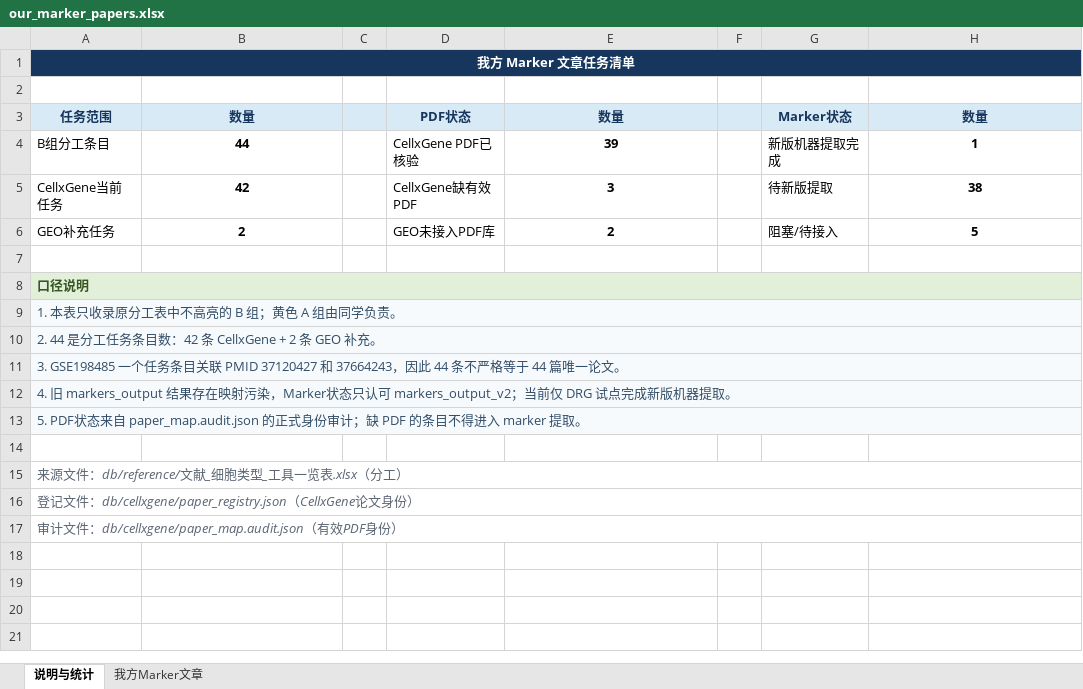
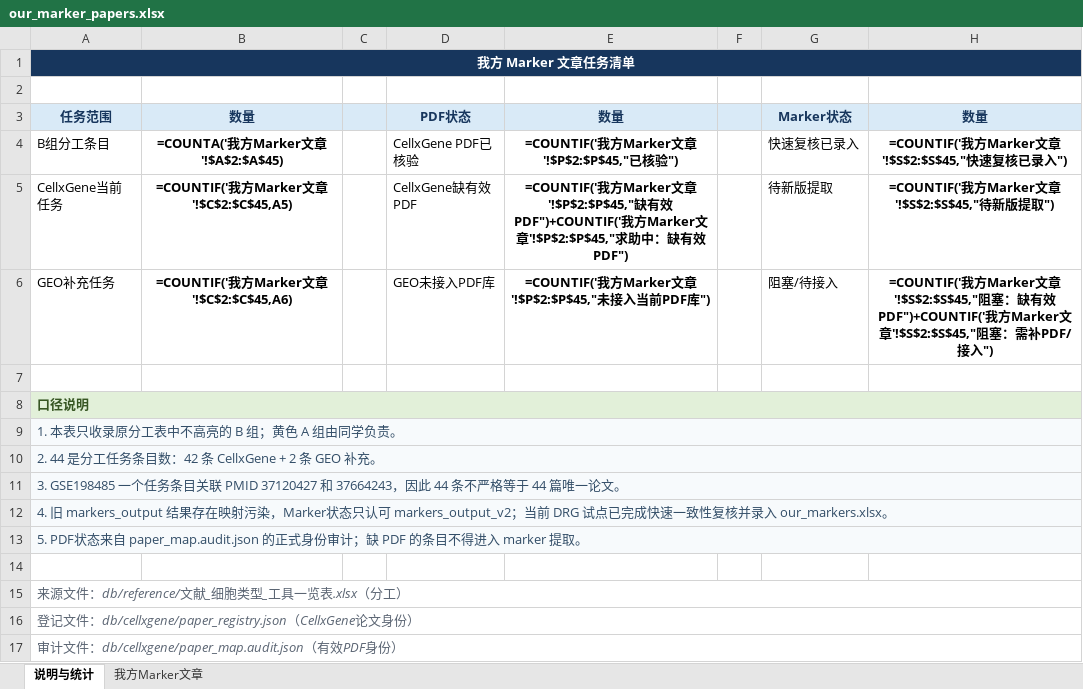
Before and after one commit to Frrrrrranz/single-cell-analysis, an Excel workbook: db/cellxgene/our_marker_papers.xlsx, sheet 说明与统计, drawn as a sheet; values as stored, in another font and other column widths than the file's, no borders; formulas without a stored value are shown as written; the diff names each change by its address in the sheet, - before the commit and + after, or states it on an @@ line.

Commit message:
chore: checkpoint marker review data

```diff
--- a/db/cellxgene/our_marker_papers.xlsx (sheet 说明与统计)
+++ b/db/cellxgene/our_marker_papers.xlsx (sheet 说明与统计)
-B1:H1 fill: #17365D
+B1:H1 fill: none
-B4: 44
+B4: =COUNTA('我方Marker文章'!$A$2:$A$45)
-E4: 39
+E4: =COUNTIF('我方Marker文章'!$P$2:$P$45,"已核验")
-G4: 新版机器提取完成
+G4: 快速复核已录入
-H4: 1
+H4: =COUNTIF('我方Marker文章'!$S$2:$S$45,"快速复核已录入")
-B5: 42
+B5: =COUNTIF('我方Marker文章'!$C$2:$C$45,A5)
-E5: 3
+E5: =COUNTIF('我方Marker文章'!$P$2:$P$45,"缺有效PDF")+COUNTIF('我方Marker文章'!$P$2:$P$45,"求助中：缺有效PDF")
-H5: 38
+H5: =COUNTIF('我方Marker文章'!$S$2:$S$45,"待新版提取")
-B6: 2
+B6: =COUNTIF('我方Marker文章'!$C$2:$C$45,A6)
-E6: 2
+E6: =COUNTIF('我方Marker文章'!$P$2:$P$45,"未接入当前PDF库")
-H6: 5
+H6: =COUNTIF('我方Marker文章'!$S$2:$S$45,"阻塞：缺有效PDF")+COUNTIF('我方Marker文章'!$S$2:$S$45,"阻塞：需补PDF/接入")
-B8:H8 fill: #E2F0D9
+B8:H8 fill: none
-B9:H13 fill: #F7FAFC
+B9:H13 fill: none
-A12: …markers_output_v2；当前仅 DRG 试点完成新版机器提取。
+A12: …markers_output_v2；当前 DRG 试点已完成快速一致性复核并录入 our_markers.xlsx。
```
Also changed, not shown: sheet 我方Marker文章, 42 other files.
